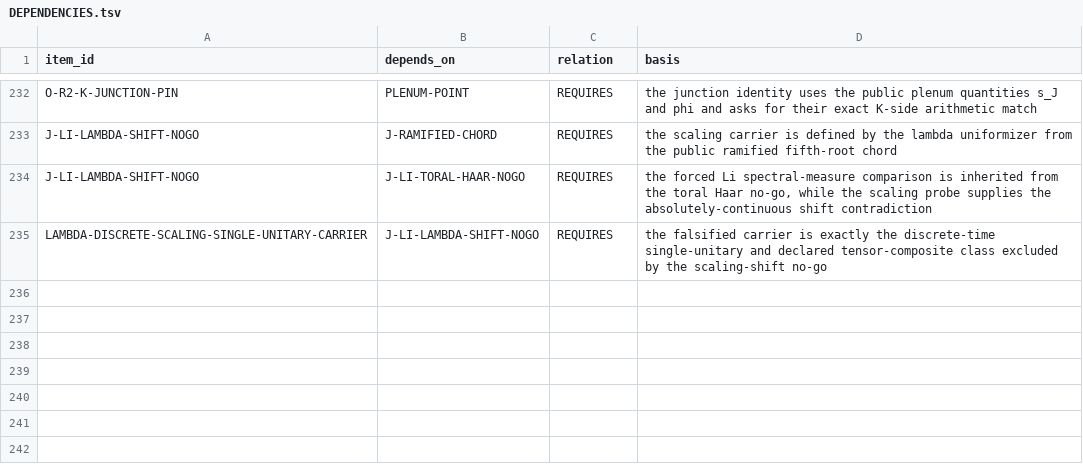
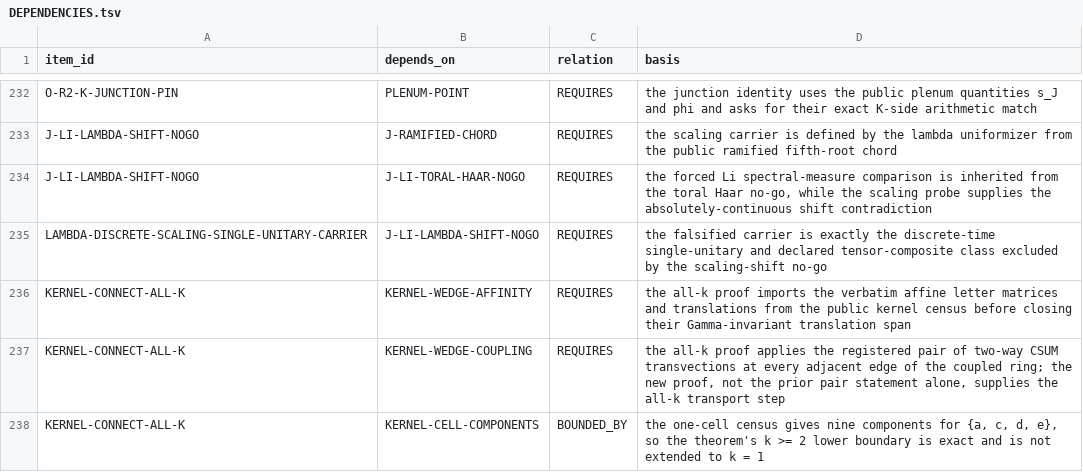
Before and after one commit to mathorn1973/twist-j, a TSV file: canon/DEPENDENCIES.tsv, drawn as a sheet; only a part is shown, gaps mark what is left out; the diff names each change by its address in the sheet, - before the commit and + after, or states it on an @@ line.

Commit message:
Fold kernel all-k connectivity into Public Canon v10
Promote KERNEL-CONNECT-ALL-K from H to T at its unchanged L1 scope using the merged two-architecture probe P-KERNEL-CONNECT-ALL-K-1. Preserve the sharp k >= 2 boundary and add no lift or other status change.

```diff
--- a/canon/DEPENDENCIES.tsv
+++ b/canon/DEPENDENCIES.tsv
+row 236: KERNEL-CONNECT-ALL-K | KERNEL-WEDGE-AFFINITY | REQUIRES | the all-k proof imports the verbatim affine letter matrices and translations from the public kernel census before closing their Gamma-invariant translation span
+row 237: KERNEL-CONNECT-ALL-K | KERNEL-WEDGE-COUPLING | REQUIRES | the all-k proof applies the registered pair of two-way CSUM transvections at every adjacent edge of the coupled ring; the new proof, not the prior pair statement alone, supplies the all-k transport step
+row 238: KERNEL-CONNECT-ALL-K | KERNEL-CELL-COMPONENTS | BOUNDED_BY | the one-cell census gives nine components for {a, c, d, e}, so the theorem's k >= 2 lower boundary is exact and is not extended to k = 1
```
Also changed, not shown: canon/EVIDENCE.tsv, canon/NORMATIVE.tsv, 9 other files.
